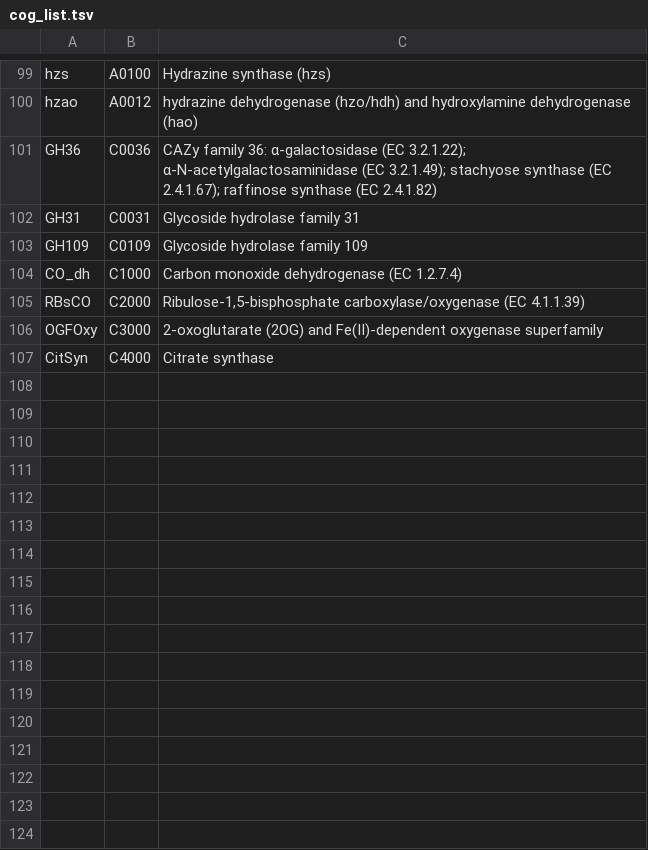
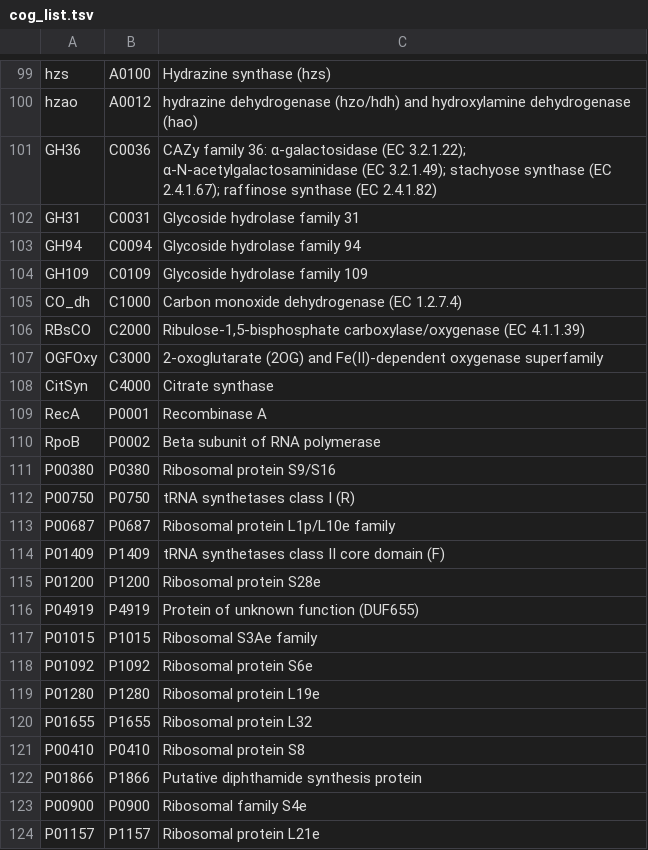
Before and after one commit to hallamlab/TreeSAPP, a TSV file: data/tree_data/cog_list.tsv, drawn as a sheet; only a part is shown, gaps mark what is left out.

Commit message:
Update reference package list

```diff
--- a/data/tree_data/cog_list.tsv
+++ b/data/tree_data/cog_list.tsv
@@ -102,2 +102,3 @@ GH36	C0036	CAZy family 36: α-galactosidase (EC 3.2.1.22); α-N-acetylgalactosam
 GH31	C0031	Glycoside hydrolase family 31
+GH94	C0094	Glycoside hydrolase family 94
 GH109	C0109	Glycoside hydrolase family 109
@@ -107 +108,17 @@ OGFOxy	C3000	2-oxoglutarate (2OG) and Fe(II)-dependent oxygenase superfamily
 CitSyn	C4000	Citrate synthase
+RecA	P0001	Recombinase A
+RpoB	P0002	Beta subunit of RNA polymerase
+P00380	P0380	Ribosomal protein S9/S16
+P00750	P0750	tRNA synthetases class I (R)
+P00687	P0687	Ribosomal protein L1p/L10e family
+P01409	P1409	tRNA synthetases class II core domain (F)
+P01200	P1200	Ribosomal protein S28e
+P04919	P4919	Protein of unknown function (DUF655)
+P01015	P1015	Ribosomal S3Ae family
+P01092	P1092	Ribosomal protein S6e
+P01280	P1280	Ribosomal protein L19e
+P01655	P1655	Ribosomal protein L32
+P00410	P0410	Ribosomal protein S8
+P01866	P1866	Putative diphthamide synthesis protein
+P00900	P0900	Ribosomal family S4e
+P01157	P1157	Ribosomal protein L21e
```
Also changed, not shown: 4 other files.
